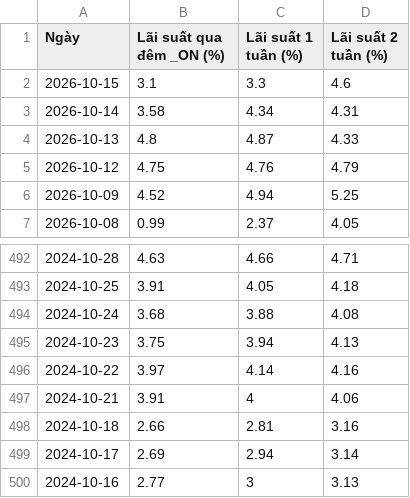
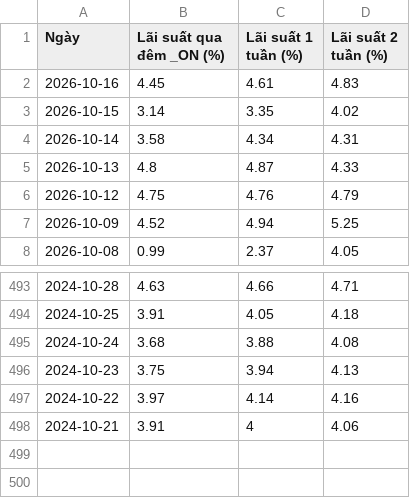
Before and after one commit to cuocsongthinhvuong8868-sketch/onl_quant-platform, a CSV file: data_lake/LaiSuatLienNganHang_Wichart.csv, drawn as a sheet; only a part is shown, gaps mark what is left out.

```diff
--- a/data_lake/LaiSuatLienNganHang_Wichart.csv
+++ b/data_lake/LaiSuatLienNganHang_Wichart.csv
@@ -1,3 +1,4 @@
 Ngày,Lãi suất qua đêm _ON (%),Lãi suất 1 tuần (%),Lãi suất 2 tuần (%)
-2026-10-15,3.1,3.3,4.6
+2026-10-16,4.45,4.61,4.83
+2026-10-15,3.14,3.35,4.02
 2026-10-14,3.58,4.34,4.31
@@ -497,4 +498 @@
 2024-10-21,3.91,4,4.06
-2024-10-18,2.66,2.81,3.16
-2024-10-17,2.69,2.94,3.14
-2024-10-16,2.77,3,3.13
```
Also changed, not shown: data_lake/vn30_cache.csv, data_lake/vnindex_cache.csv, 5 other files.
